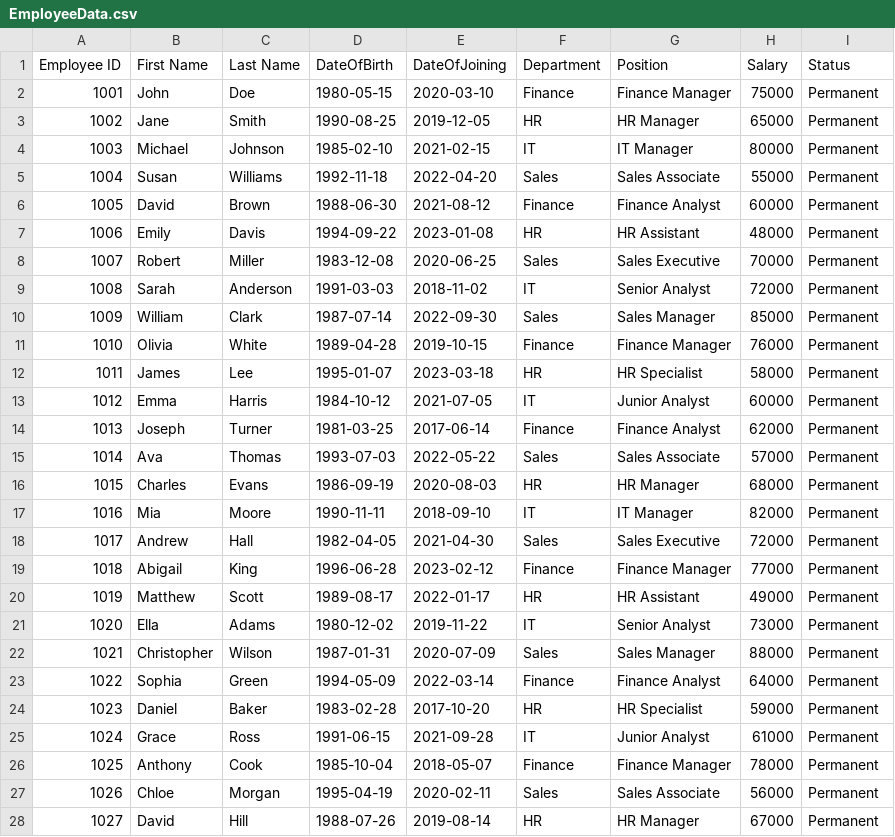
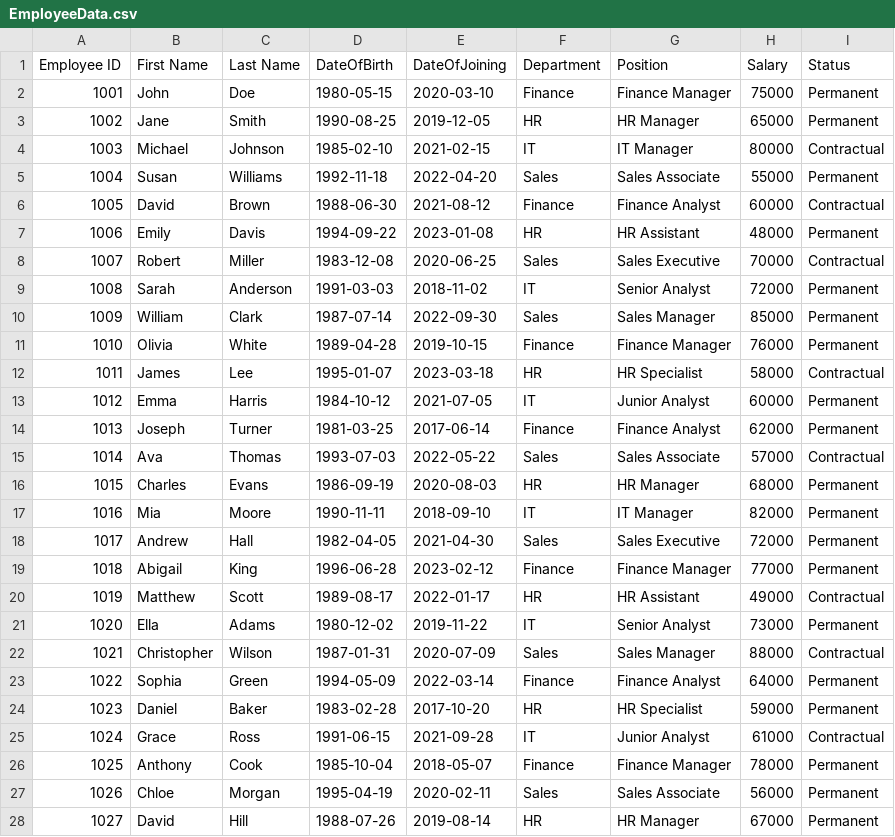
Before and after one commit to tanviredu/Bohubrihi-Data-Analytics, a CSV file: DATA_ANALYTICS_TOOL_GOOGLE_SHEET/EmployeeData.csv, drawn as a sheet; only a part is shown.

Commit message:
added

```diff
--- a/DATA_ANALYTICS_TOOL_GOOGLE_SHEET/EmployeeData.csv
+++ b/DATA_ANALYTICS_TOOL_GOOGLE_SHEET/EmployeeData.csv
@@ -3,7 +3,7 @@ Employee ID,First Name,Last Name,DateOfBirth,DateOfJoining,Department,Position,S
 1002,Jane,Smith,1990-08-25,2019-12-05,HR,HR Manager,65000,Permanent
-1003,Michael,Johnson,1985-02-10,2021-02-15,IT,IT Manager,80000,Permanent
+1003,Michael,Johnson,1985-02-10,2021-02-15,IT,IT Manager,80000,Contractual
 1004,Susan,Williams,1992-11-18,2022-04-20,Sales,Sales Associate,55000,Permanent
-1005,David,Brown,1988-06-30,2021-08-12,Finance,Finance Analyst,60000,Permanent
+1005,David,Brown,1988-06-30,2021-08-12,Finance,Finance Analyst,60000,Contractual
 1006,Emily,Davis,1994-09-22,2023-01-08,HR,HR Assistant,48000,Permanent
-1007,Robert,Miller,1983-12-08,2020-06-25,Sales,Sales Executive,70000,Permanent
+1007,Robert,Miller,1983-12-08,2020-06-25,Sales,Sales Executive,70000,Contractual
 1008,Sarah,Anderson,1991-03-03,2018-11-02,IT,Senior Analyst,72000,Permanent
@@ -11,6 +11,6 @@ Employee ID,First Name,Last Name,DateOfBirth,DateOfJoining,Department,Position,S
 1010,Olivia,White,1989-04-28,2019-10-15,Finance,Finance Manager,76000,Permanent
-1011,James,Lee,1995-01-07,2023-03-18,HR,HR Specialist,58000,Permanent
+1011,James,Lee,1995-01-07,2023-03-18,HR,HR Specialist,58000,Contractual
 1012,Emma,Harris,1984-10-12,2021-07-05,IT,Junior Analyst,60000,Permanent
 1013,Joseph,Turner,1981-03-25,2017-06-14,Finance,Finance Analyst,62000,Permanent
-1014,Ava,Thomas,1993-07-03,2022-05-22,Sales,Sales Associate,57000,Permanent
+1014,Ava,Thomas,1993-07-03,2022-05-22,Sales,Sales Associate,57000,Contractual
 1015,Charles,Evans,1986-09-19,2020-08-03,HR,HR Manager,68000,Permanent
@@ -19,8 +19,8 @@ Employee ID,First Name,Last Name,DateOfBirth,DateOfJoining,Department,Position,S
 1018,Abigail,King,1996-06-28,2023-02-12,Finance,Finance Manager,77000,Permanent
-1019,Matthew,Scott,1989-08-17,2022-01-17,HR,HR Assistant,49000,Permanent
+1019,Matthew,Scott,1989-08-17,2022-01-17,HR,HR Assistant,49000,Contractual
 1020,Ella,Adams,1980-12-02,2019-11-22,IT,Senior Analyst,73000,Permanent
-1021,Christopher,Wilson,1987-01-31,2020-07-09,Sales,Sales Manager,88000,Permanent
+1021,Christopher,Wilson,1987-01-31,2020-07-09,Sales,Sales Manager,88000,Contractual
 1022,Sophia,Green,1994-05-09,2022-03-14,Finance,Finance Analyst,64000,Permanent
 1023,Daniel,Baker,1983-02-28,2017-10-20,HR,HR Specialist,59000,Permanent
-1024,Grace,Ross,1991-06-15,2021-09-28,IT,Junior Analyst,61000,Permanent
+1024,Grace,Ross,1991-06-15,2021-09-28,IT,Junior Analyst,61000,Contractual
 1025,Anthony,Cook,1985-10-04,2018-05-07,Finance,Finance Manager,78000,Permanent
```
